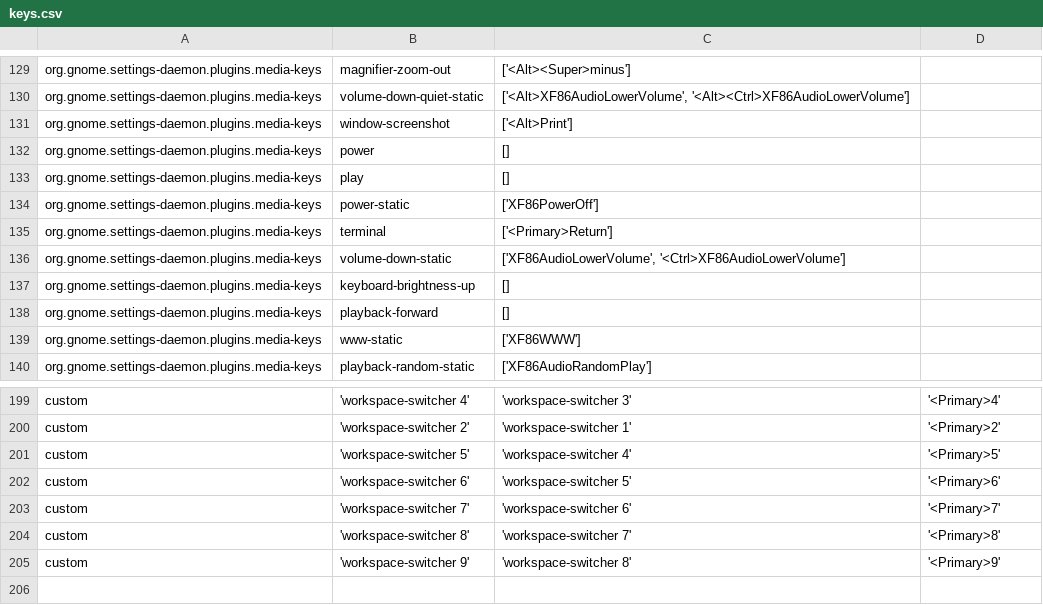
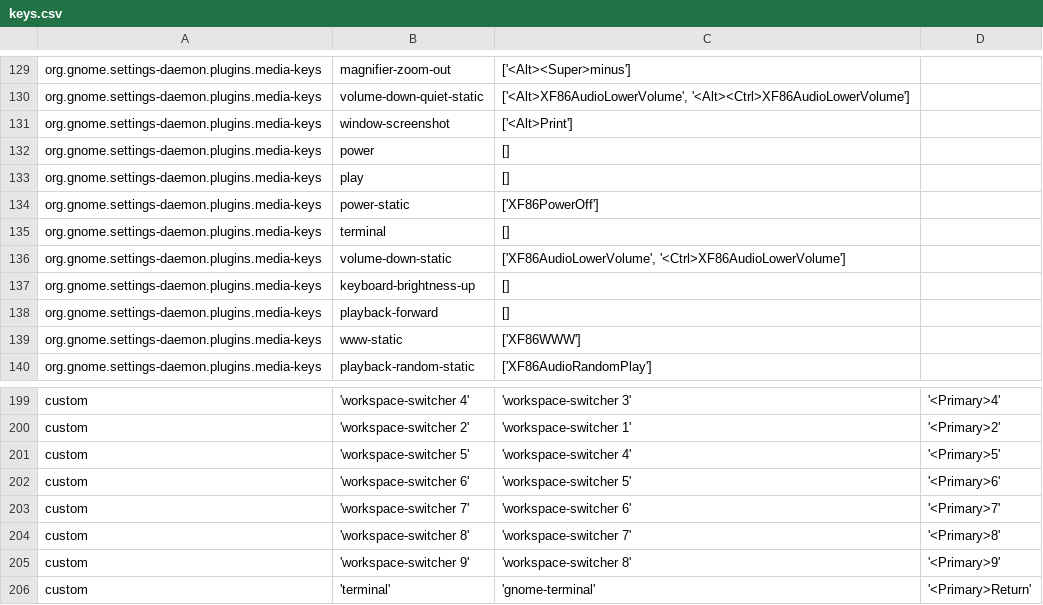
Before and after one commit to giovannilopez9808/.instalation, a CSV file: Custom_Ubuntu/keybindings/keys.csv, drawn as a sheet; only a part is shown, gaps mark what is left out.

Commit message:
Add terminal keybinding

```diff
--- a/Custom_Ubuntu/keybindings/keys.csv
+++ b/Custom_Ubuntu/keybindings/keys.csv
@@ -134,3 +134,3 @@ org.gnome.settings-daemon.plugins.media-keys	play	[]
 org.gnome.settings-daemon.plugins.media-keys	power-static	['XF86PowerOff']
-org.gnome.settings-daemon.plugins.media-keys	terminal	['<Primary>Return']
+org.gnome.settings-daemon.plugins.media-keys	terminal	[]
 org.gnome.settings-daemon.plugins.media-keys	volume-down-static	['XF86AudioLowerVolume', '<Ctrl>XF86AudioLowerVolume']
@@ -205 +205,2 @@ custom	'workspace-switcher 8'	'workspace-switcher 7'	'<Primary>8'
 custom	'workspace-switcher 9'	'workspace-switcher 8'	'<Primary>9'
+custom	'terminal'	'gnome-terminal'	'<Primary>Return'
```
